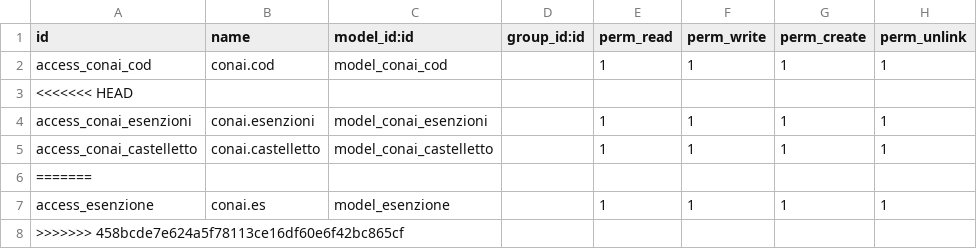
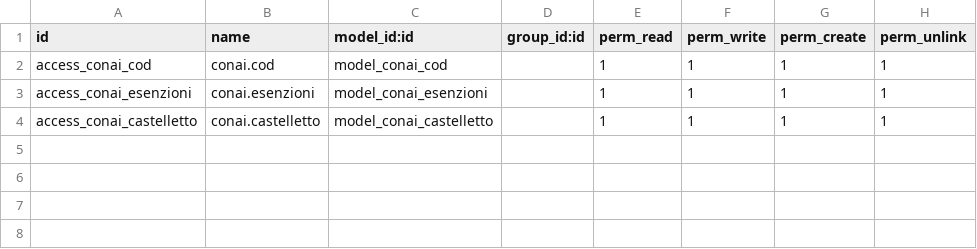
Before and after one commit to cgsoftware/Conai, a CSV file: security/ir.model.access.csv, drawn as a sheet.

```diff
--- a/security/ir.model.access.csv
+++ b/security/ir.model.access.csv
@@ -2,7 +2,3 @@
 "access_conai_cod","conai.cod","model_conai_cod",,1,1,1,1
-<<<<<<< HEAD
 "access_conai_esenzioni","conai.esenzioni","model_conai_esenzioni",,1,1,1,1
 "access_conai_castelletto","conai.castelletto","model_conai_castelletto",,1,1,1,1
-=======
-"access_esenzione","conai.es","model_esenzione",,1,1,1,1
->>>>>>> 458bcde7e624a5f78113ce16df60e6f42bc865cf
```
Also changed, not shown: 1 other file.
